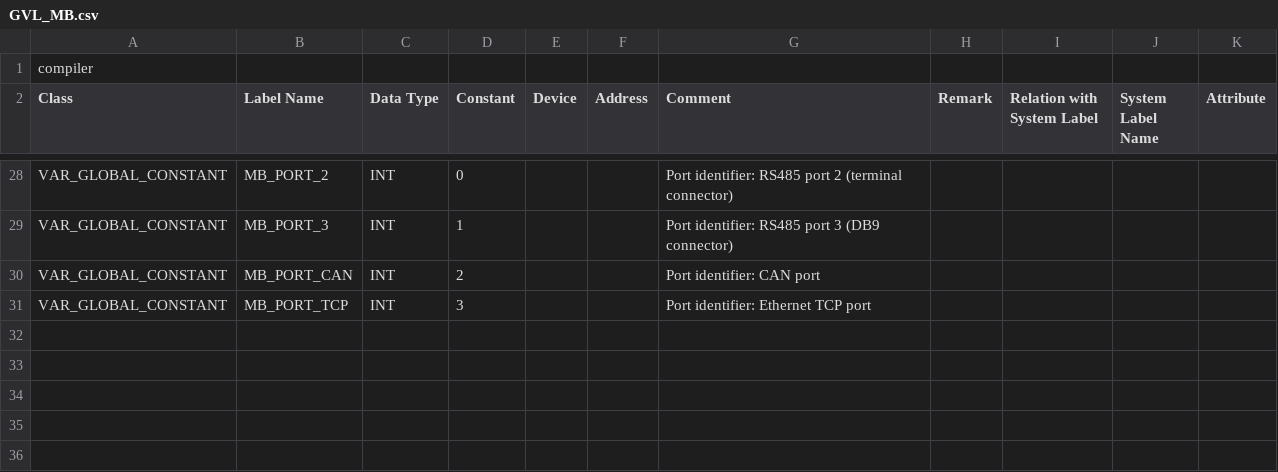
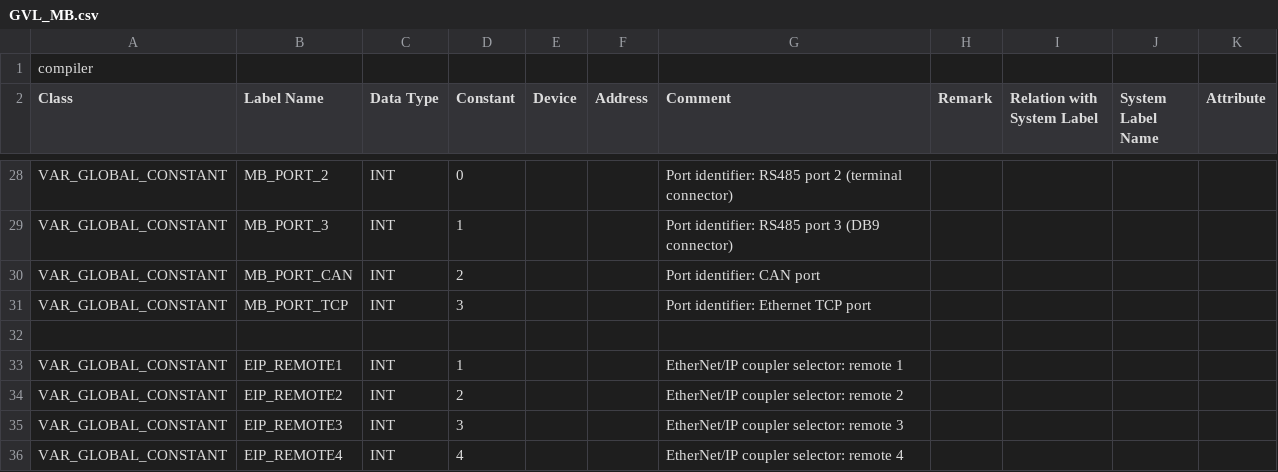
Before and after one commit to Serhioromano/gxw2-libraries, a CSV file: libraries/ModbusDriver/POU/GVL_MB.csv, drawn as a sheet; only a part is shown, gaps mark what is left out; the diff names each change by its address in the sheet, - before the commit and + after, or states it on an @@ line.

```diff
--- a/libraries/ModbusDriver/POU/GVL_MB.csv
+++ b/libraries/ModbusDriver/POU/GVL_MB.csv
+row 32: (empty)
+row 33: VAR_GLOBAL_CONSTANT | EIP_REMOTE1 | INT | 1 |  |  | EtherNet/IP coupler selector: remote 1
+row 34: VAR_GLOBAL_CONSTANT | EIP_REMOTE2 | INT | 2 |  |  | EtherNet/IP coupler selector: remote 2
+row 35: VAR_GLOBAL_CONSTANT | EIP_REMOTE3 | INT | 3 |  |  | EtherNet/IP coupler selector: remote 3
+row 36: VAR_GLOBAL_CONSTANT | EIP_REMOTE4 | INT | 4 |  |  | EtherNet/IP coupler selector: remote 4
```
Also changed, not shown: libraries/ModbusDriver/POU/PRG_MB_TEST.csv, libraries/Utils/POU/GVL_UTL.csv, 33 other files.
